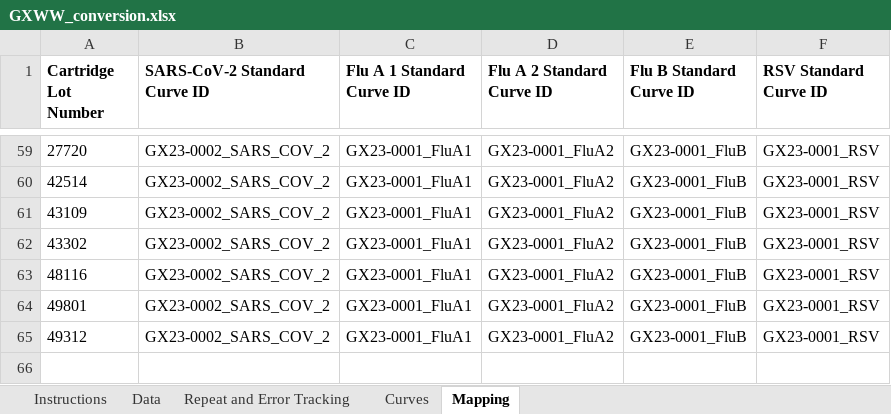
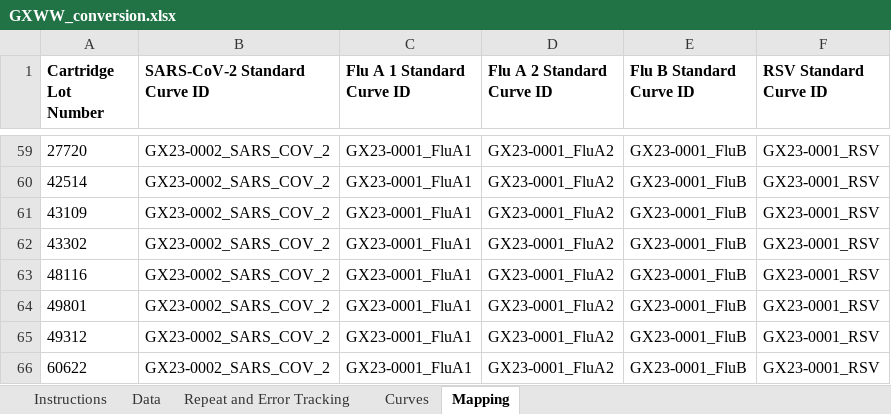
Before and after one commit to Wastewater-Surveillance/GeneXpert_WW, an Excel workbook: GXWW_conversion.xlsx, sheet Mapping, drawn as a sheet; only a part is shown, gaps mark what is left out; values as stored, in another font and other column widths than the file's, no borders; table styles not drawn; the diff names each change by its address in the sheet, - before the commit and + after, or states it on an @@ line.

```diff
--- a/GXWW_conversion.xlsx (sheet Mapping)
+++ b/GXWW_conversion.xlsx (sheet Mapping)
+row 66: 60622 | GX23-0002_SARS_COV_2 | GX23-0001_FluA1 | GX23-0001_FluA2 | GX23-0001_FluB | GX23-0001_RSV
```
Also changed, not shown: gx_lotmapping/std_curve_params.xlsx, 1 other file.
